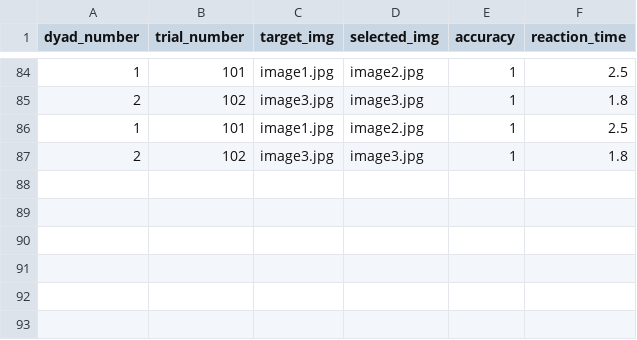
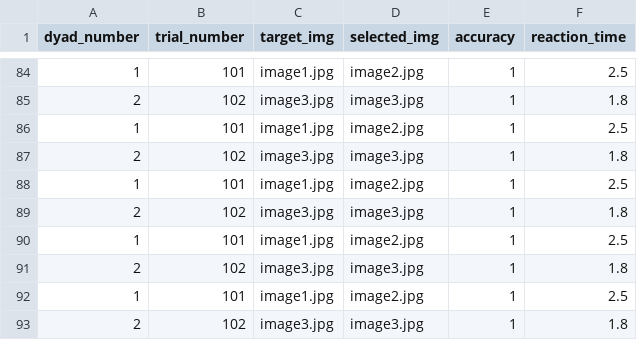
Before and after one commit to J-Andersen-UvA/psychopyMuseum, a CSV file: output/data.csv, drawn as a sheet; only a part is shown, gaps mark what is left out; the diff names each change by its address in the sheet, - before the commit and + after, or states it on an @@ line.

```diff
--- a/output/data.csv
+++ b/output/data.csv
+row 88: 1 | 101 | image1.jpg | image2.jpg | 1 | 2.5
+row 89: 2 | 102 | image3.jpg | image3.jpg | 1 | 1.8
+row 90: 1 | 101 | image1.jpg | image2.jpg | 1 | 2.5
+row 91: 2 | 102 | image3.jpg | image3.jpg | 1 | 1.8
+row 92: 1 | 101 | image1.jpg | image2.jpg | 1 | 2.5
+row 93: 2 | 102 | image3.jpg | image3.jpg | 1 | 1.8
```
Also changed, not shown: 5 other files.
